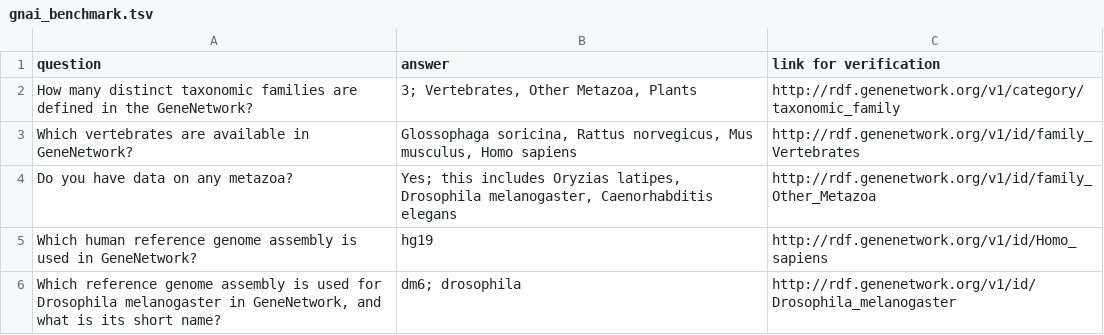
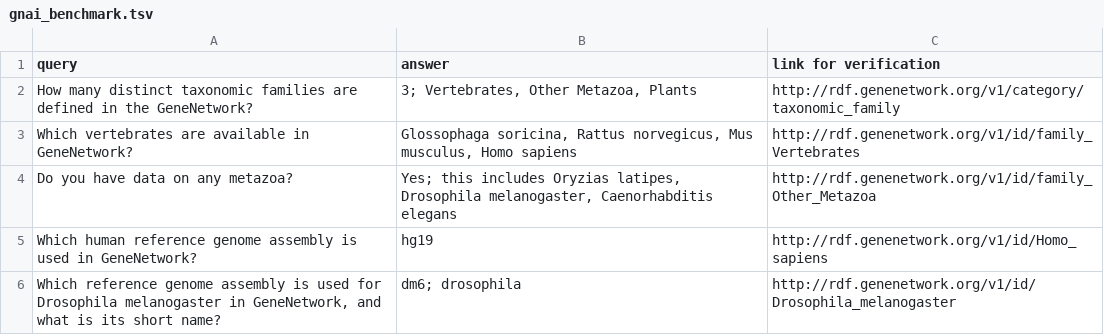
Before and after one commit to genenetwork/gn-ai, a TSV file: aisearch/data/gnai_benchmark.tsv, drawn as a sheet; only a part is shown.

Commit message:
Fix: change column name from question to query in benchmark

```diff
--- a/aisearch/data/gnai_benchmark.tsv
+++ b/aisearch/data/gnai_benchmark.tsv
@@ -1,2 +1,2 @@
-question	answer	link for verification
+query	answer	link for verification
 How many distinct taxonomic families are defined in the GeneNetwork?	3; Vertebrates, Other Metazoa, Plants	http://rdf.genenetwork.org/v1/category/taxonomic_family
```
